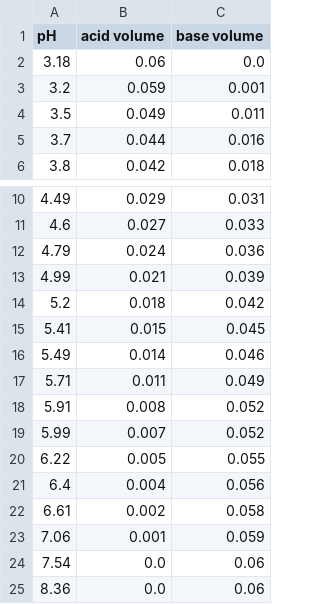
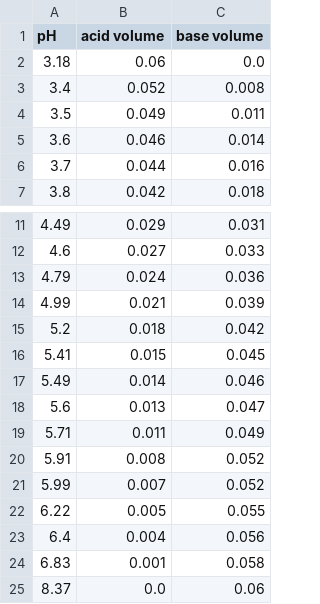
Before and after one commit to phillpott63464/nmr-citrate-and-machine-learning-metabolomics, a CSV file: app/output-graph/experiments.csv, drawn as a sheet; only a part is shown, gaps mark what is left out.

```diff
--- a/app/output-graph/experiments.csv
+++ b/app/output-graph/experiments.csv
@@ -2,4 +2,5 @@ pH,acid volume,base volume
 3.18,0.06,0.0
-3.2,0.059,0.001
+3.4,0.052,0.008
 3.5,0.049,0.011
+3.6,0.046,0.014
 3.7,0.044,0.016
@@ -16,2 +17,3 @@ pH,acid volume,base volume
 5.49,0.014,0.046
+5.6,0.013,0.047
 5.71,0.011,0.049
@@ -21,5 +23,3 @@ pH,acid volume,base volume
 6.4,0.004,0.056
-6.61,0.002,0.058
-7.06,0.001,0.059
-7.54,0.0,0.06
-8.36,0.0,0.06
+6.83,0.001,0.058
+8.37,0.0,0.06
```
Also changed, not shown: 4 other files.
